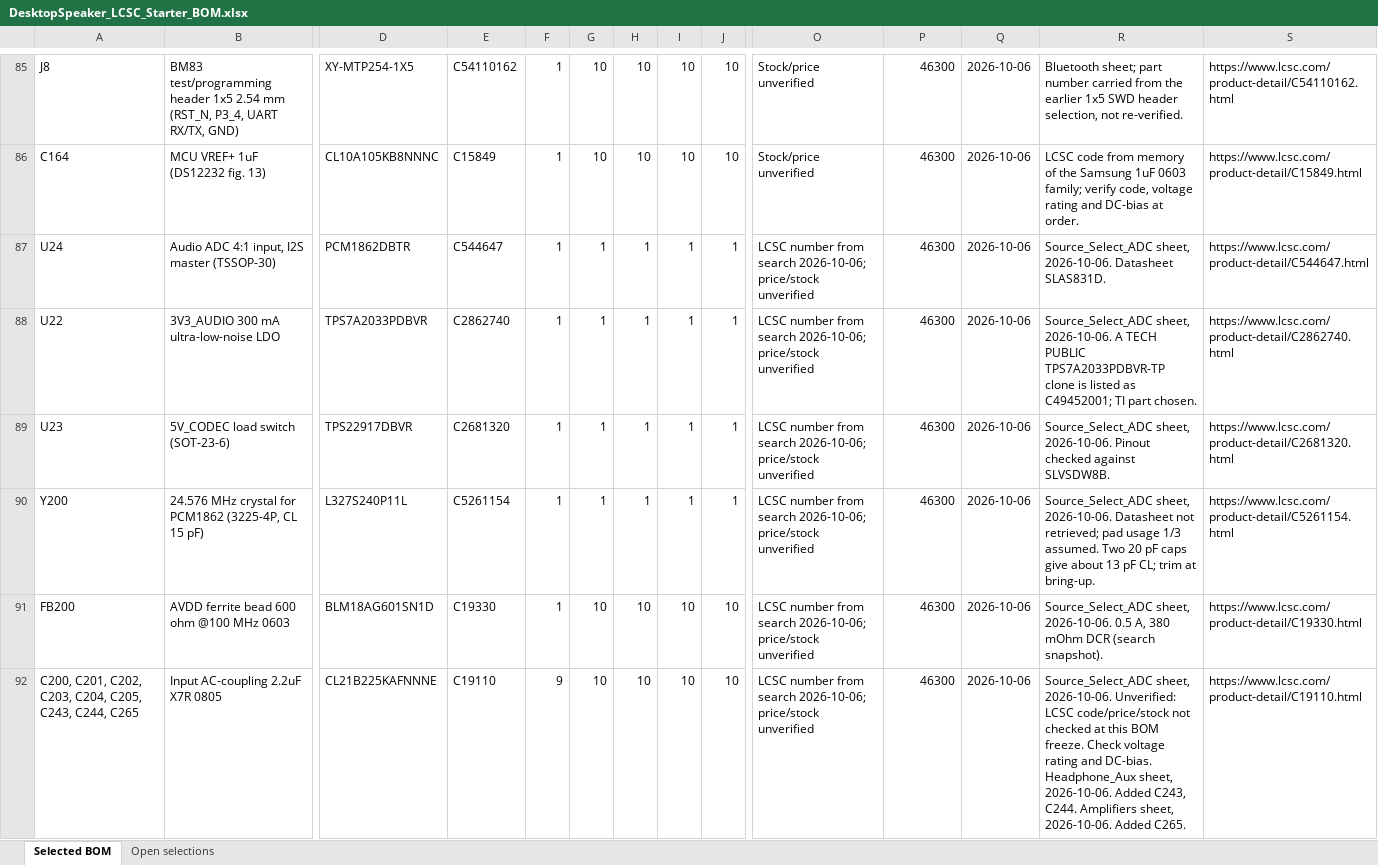
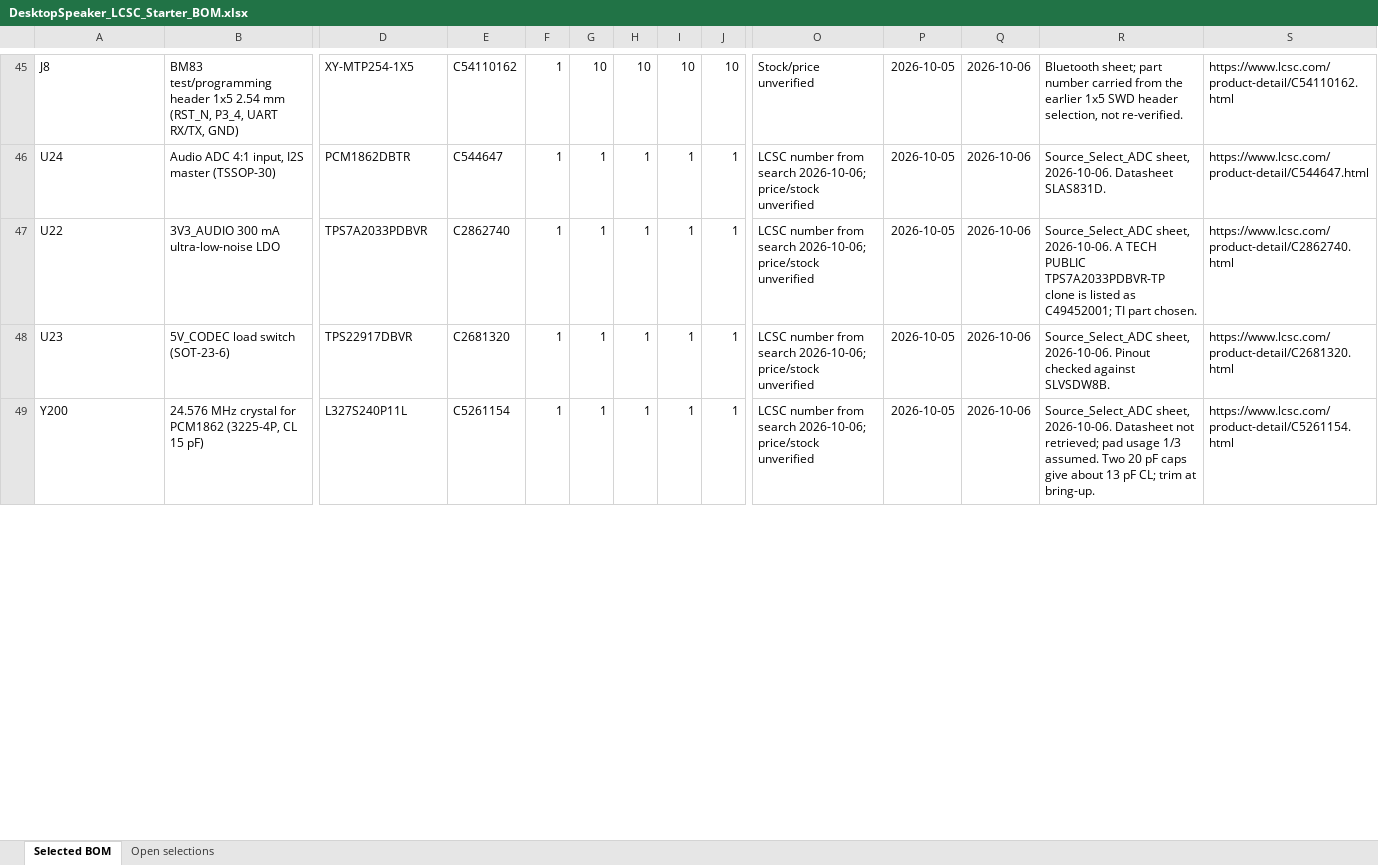
Before and after one commit to chithigun23/DesktopSpeaker, an Excel workbook: ai-files/bom/DesktopSpeaker_LCSC_Starter_BOM.xlsx, sheet Selected BOM, drawn as a sheet; only a part is shown, gaps mark what is left out; values as stored, in another font and other column widths than the file's, no borders; removed rows and columns are numbered as before the commit, all else as after; rows hold the shown columns only; the diff covers the shown part only; the diff names each change by its address in the sheet, - before the commit and + after, or states it on an @@ line.

```diff
--- a/ai-files/bom/DesktopSpeaker_LCSC_Starter_BOM.xlsx (sheet Selected BOM)
+++ b/ai-files/bom/DesktopSpeaker_LCSC_Starter_BOM.xlsx (sheet Selected BOM)
-P45: 46300
+P45: 2026-10-05
-row 86: C164 | MCU VREF+ 1uF (DS12232 fig. 13) | CL10A105KB8NNNC | C15849 | 1 | 10 | 10 | 10 | 10 | Stock/price unverified | 46300 | 2026-10-06 | LCSC code from memory of the Samsung 1uF 0603 family; verify code, voltage rating and DC-bias at order. | https://www.lcsc.com/product-detail/C15849.html
-P46:P49: 46300
+P46:P49: 2026-10-05
-row 91: FB200 | AVDD ferrite bead 600 ohm @100 MHz 0603 | BLM18AG601SN1D | C19330 | 1 | 10 | 10 | 10 | 10 | LCSC number from search 2026-10-06; price/stock unverified | 46300 | 2026-10-06 | Source_Select_ADC sheet, 2026-10-06. 0.5 A, 380 mOhm DCR (search snapshot). | https://www.lcsc.com/product-detail/C19330.html
-row 92: C200, C201, C202, C203, C204, C205, C243, C244, C265 | Input AC-coupling 2.2uF X7R 0805 | CL21B225KAFNNNE | C19110 | 9 | 10 | 10 | 10 | 10 | LCSC number from search 2026-10-06; price/stock unverified | 46300 | 2026-10-06 | Source_Select_ADC sheet, 2026-10-06. Unverified: LCSC code/price/stock not checked at this BOM freeze. Check voltage rating and DC-bias. Headphone_Aux sheet, 2026-10-06. Added C243, C244. Amplifiers sheet, 2026-10-06. Added C265. | https://www.lcsc.com/product-detail/C19110.html
```
Also changed, not shown: 39 added rows, 48 removed rows, 69 edited cells and cell formats elsewhere in this sheet, formulas that keep their value, 25 other files.
